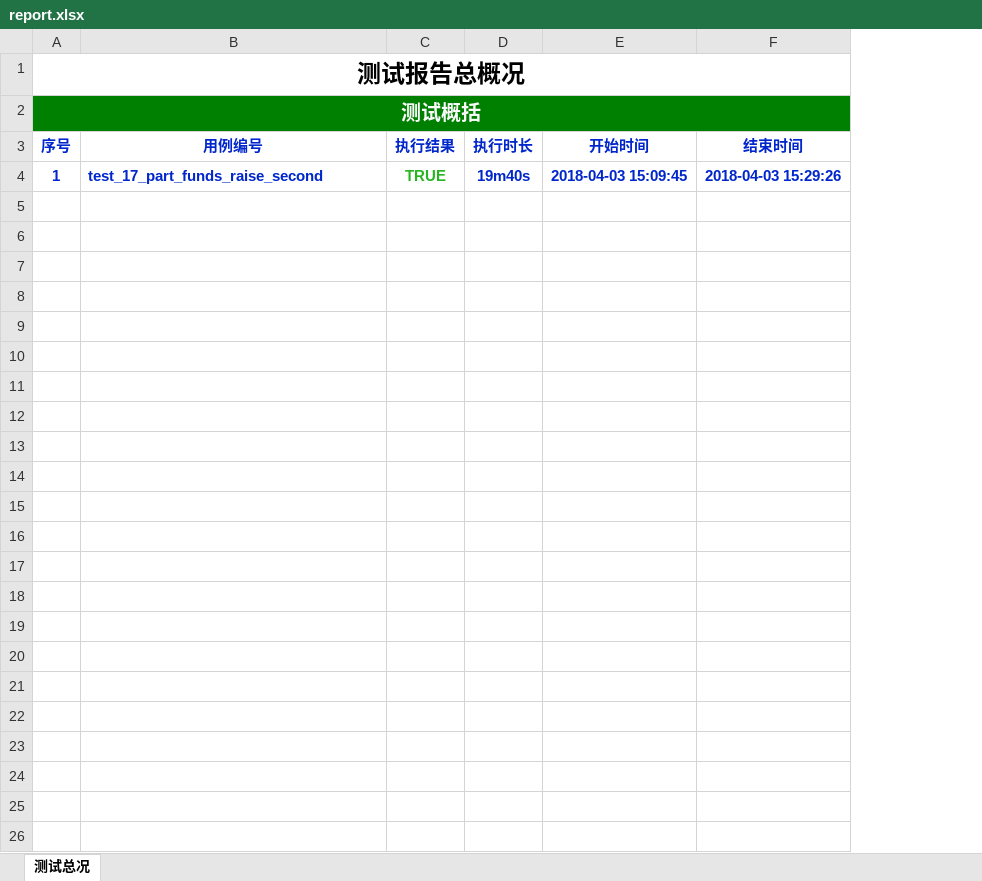
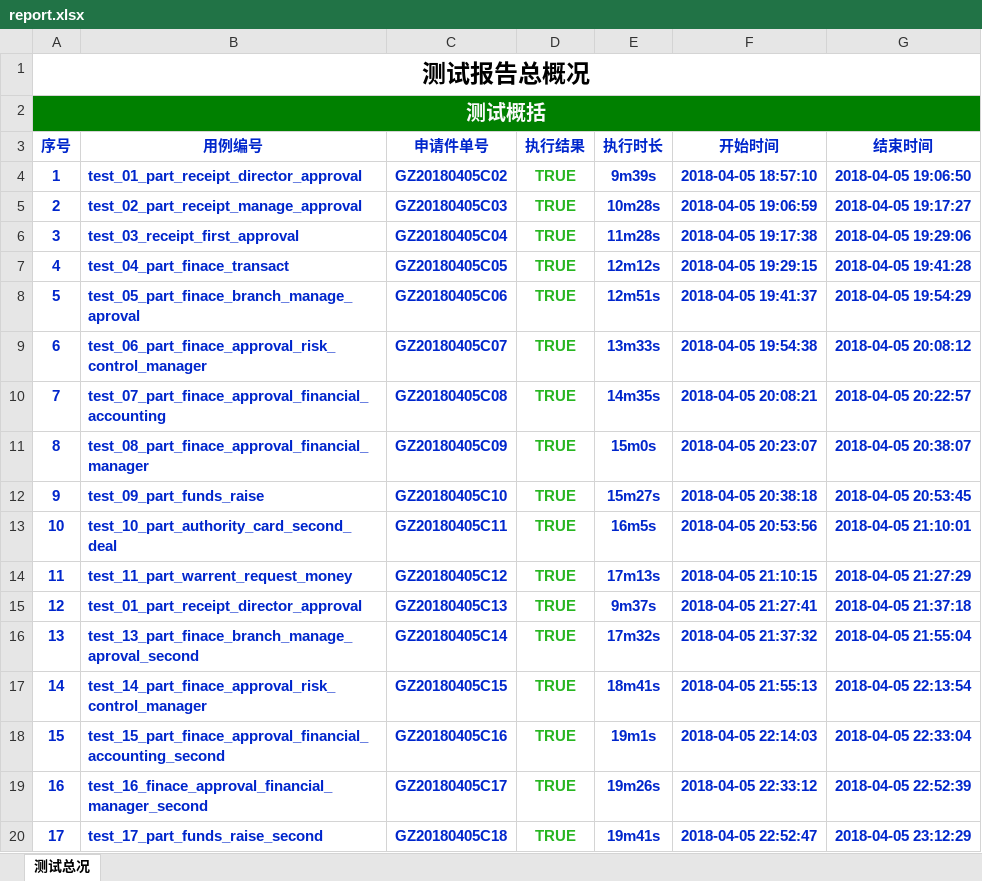
Before and after one commit to tevin-tan/HY3, an Excel workbook: report/report.xlsx, sheet 测试总况, drawn as a sheet; values as stored, in another font and other column widths than the file's, no borders; addresses are those after the commit; the diff names each change by its address in the sheet, - before the commit and + after, or states it on an @@ line.

Commit message:
1. Excel测试报告中加入申请件code字段

```diff
--- a/report/report.xlsx (sheet 测试总况)
+++ b/report/report.xlsx (sheet 测试总况)
+column C (申请件单号), row 4: GZ20180405C02
-B4 (用例编号): test_17_part_funds_raise_second
+B4 (用例编号): test_01_part_receipt_director_approval
-E4 (执行时长): 19m40s
+E4 (执行时长): 9m39s
-F4 (开始时间): 2018-04-03 15:09:45
+F4 (开始时间): 2018-04-05 18:57:10
-G4 (结束时间): 2018-04-03 15:29:26
+G4 (结束时间): 2018-04-05 19:06:50
+row 5: 2 | test_02_part_receipt_manage_approval | GZ20180405C03 | TRUE | 10m28s | 2018-04-05 19:06:59 | 2018-04-05 19:17:27
+row 6: 3 | test_03_receipt_first_approval | GZ20180405C04 | TRUE | 11m28s | 2018-04-05 19:17:38 | 2018-04-05 19:29:06
+row 7: 4 | test_04_part_finace_transact | GZ20180405C05 | TRUE | 12m12s | 2018-04-05 19:29:15 | 2018-04-05 19:41:28
+row 8: 5 | test_05_part_finace_branch_manage_aproval | GZ20180405C06 | TRUE | 12m51s | 2018-04-05 19:41:37 | 2018-04-05 19:54:29
+row 9: 6 | test_06_part_finace_approval_risk_control_manager | GZ20180405C07 | TRUE | 13m33s | 2018-04-05 19:54:38 | 2018-04-05 20:08:12
+row 10: 7 | test_07_part_finace_approval_financial_accounting | GZ20180405C08 | TRUE | 14m35s | 2018-04-05 20:08:21 | 2018-04-05 20:22:57
+row 11: 8 | test_08_part_finace_approval_financial_manager | GZ20180405C09 | TRUE | 15m0s | 2018-04-05 20:23:07 | 2018-04-05 20:38:07
+row 12: 9 | test_09_part_funds_raise | GZ20180405C10 | TRUE | 15m27s | 2018-04-05 20:38:18 | 2018-04-05 20:53:45
+row 13: 10 | test_10_part_authority_card_second_deal | GZ20180405C11 | TRUE | 16m5s | 2018-04-05 20:53:56 | 2018-04-05 21:10:01
+row 14: 11 | test_11_part_warrent_request_money | GZ20180405C12 | TRUE | 17m13s | 2018-04-05 21:10:15 | 2018-04-05 21:27:29
+row 15: 12 | test_01_part_receipt_director_approval | GZ20180405C13 | TRUE | 9m37s | 2018-04-05 21:27:41 | 2018-04-05 21:37:18
+row 16: 13 | test_13_part_finace_branch_manage_aproval_second | GZ20180405C14 | TRUE | 17m32s | 2018-04-05 21:37:32 | 2018-04-05 21:55:04
+row 17: 14 | test_14_part_finace_approval_risk_control_manager | GZ20180405C15 | TRUE | 18m41s | 2018-04-05 21:55:13 | 2018-04-05 22:13:54
+row 18: 15 | test_15_part_finace_approval_financial_accounting_second | GZ20180405C16 | TRUE | 19m1s | 2018-04-05 22:14:03 | 2018-04-05 22:33:04
+row 19: 16 | test_16_finace_approval_financial_manager_second | GZ20180405C17 | TRUE | 19m26s | 2018-04-05 22:33:12 | 2018-04-05 22:52:39
+row 20: 17 | test_17_part_funds_raise_second | GZ20180405C18 | TRUE | 19m41s | 2018-04-05 22:52:47 | 2018-04-05 23:12:29
```
Also changed, not shown: 12 other files.
